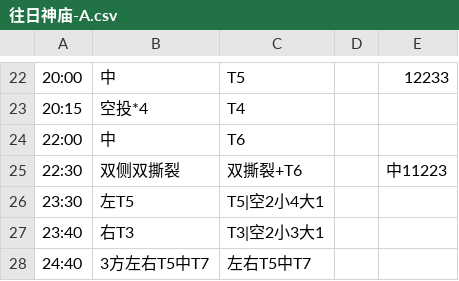
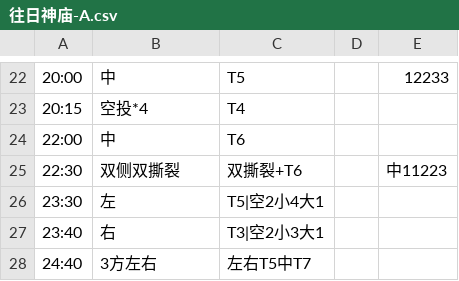
Before and after one commit to Archer-Ucx0DSe4f57t9/Keiframe, a CSV file: resources/maps/zh/往日神庙-A.csv, drawn as a sheet; only a part is shown, gaps mark what is left out.

```diff
--- a/resources/maps/zh/往日神庙-A.csv
+++ b/resources/maps/zh/往日神庙-A.csv
@@ -25,4 +25,4 @@
 22:30,双侧双撕裂,双撕裂+T6,,中11223
-23:30,左T5,T5|空2小4大1,,
-23:40,右T3,T3|空2小3大1,,
-24:40,3方左右T5中T7,左右T5中T7,,
+23:30,左,T5|空2小4大1,,
+23:40,右,T3|空2小3大1,,
+24:40,3方左右,左右T5中T7,,
```
Also changed, not shown: resources/maps/zh/升格之恋.csv, resources/maps/zh/机会渺茫-人虫.csv, 5 other files.
